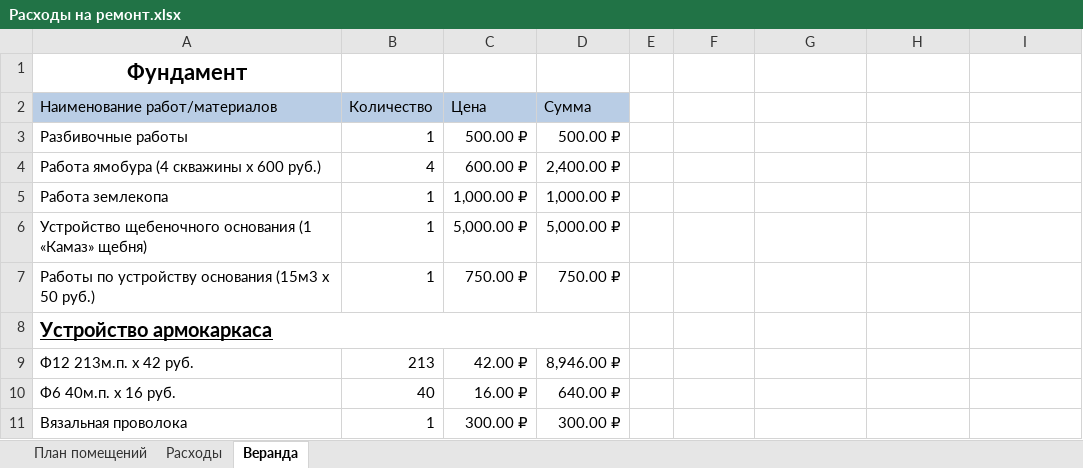
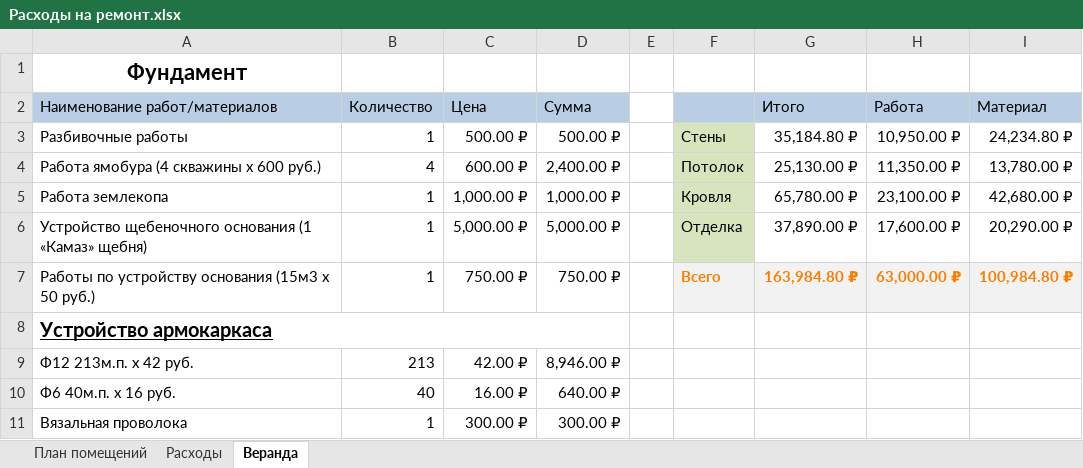
Before and after one commit to AlekseyGo/HouseProject, an Excel workbook: Татьяничевой 25/Расходы на ремонт.xlsx, sheet Веранда, drawn as a sheet; only a part is shown; values as stored, in another font and other column widths than the file's, no borders; the diff covers the shown part only; the diff names each change by its address in the sheet, - before the commit and + after, or states it on an @@ line.

```diff
--- a/Татьяничевой 25/Расходы на ремонт.xlsx (sheet Веранда)
+++ b/Татьяничевой 25/Расходы на ремонт.xlsx (sheet Веранда)
-F2:I2 fill: none
+F2:I2 fill: #B9CDE5
-G2: (empty)
+G2: Итого
-H2: (empty)
+H2: Работа
-I2: (empty)
+I2: Материал
-F3: (empty)
+F3: Стены
-F3:F6 fill: none
+F3:F6 fill: #D7E4BD
-G3: (empty)
+G3: 35,184.80 ₽
-H3: (empty)
+H3: 10,950.00 ₽
-I3: (empty)
+I3: 24,234.80 ₽
-F4: (empty)
+F4: Потолок
-G4: (empty)
+G4: 25,130.00 ₽
-H4: (empty)
+H4: 11,350.00 ₽
-I4: (empty)
+I4: 13,780.00 ₽
-F5: (empty)
+F5: Кровля
-G5: (empty)
+G5: 65,780.00 ₽
-H5: (empty)
+H5: 23,100.00 ₽
-I5: (empty)
+I5: 42,680.00 ₽
-F6: (empty)
+F6: Отделка
-G6: (empty)
+G6: 37,890.00 ₽
-H6: (empty)
+H6: 17,600.00 ₽
-I6: (empty)
+I6: 20,290.00 ₽
-F7: (empty)
+F7: Всего
-F7:I7 fill: none
+F7:I7 fill: #F2F2F2
-G7: (empty)
+G7: 163,984.80 ₽
-H7: (empty)
+H7: 63,000.00 ₽
-I7: (empty)
+I7: 100,984.80 ₽
```
Also changed, not shown: 2 added rows, 4 removed rows, 17 edited cells and cell formats elsewhere in this sheet, sheet Расходы, 4 other files.
